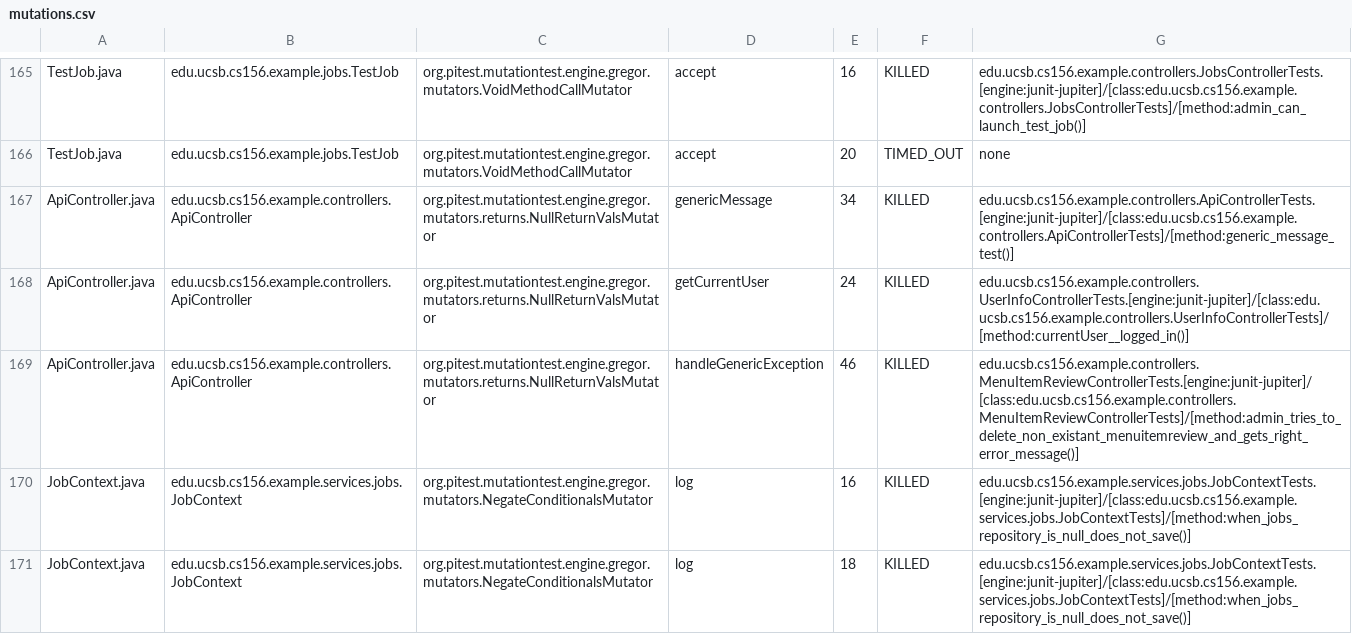
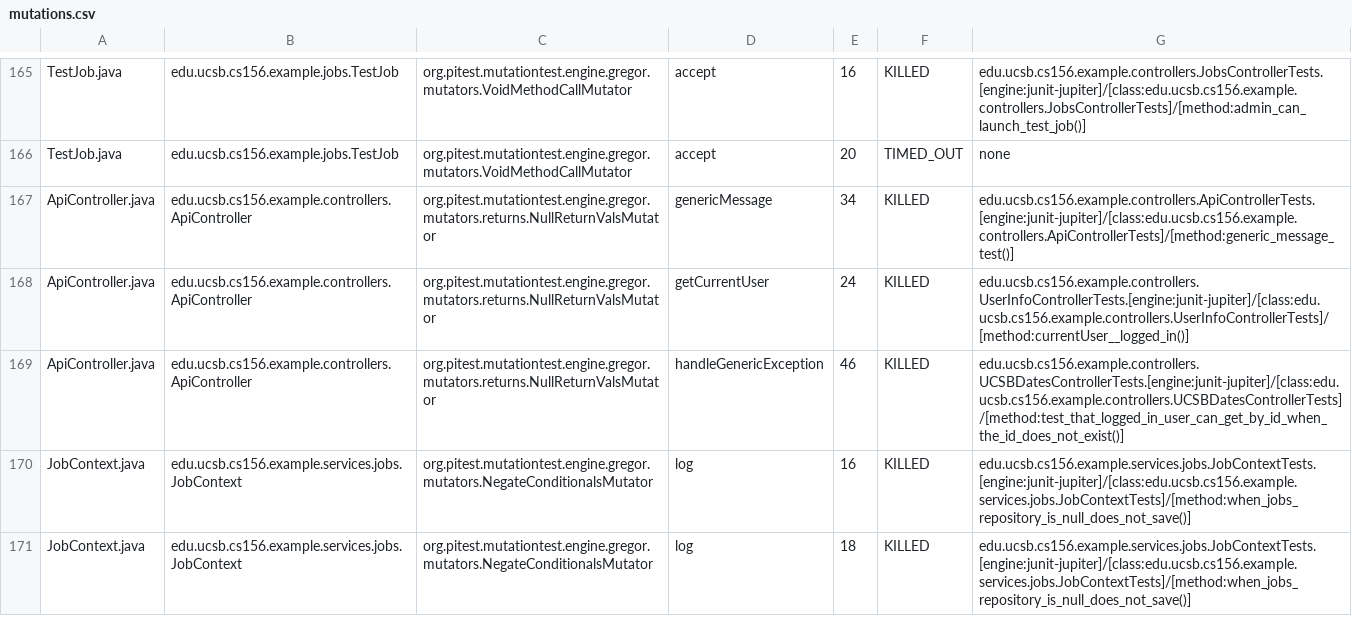
Before and after one commit to ucsb-cs156-f25/team01-f25-08, a CSV file: prs/66/pitest/mutations.csv, drawn as a sheet; only a part is shown, gaps mark what is left out.

Commit message:
Deploying to gh-pages from @ ucsb-cs156-f25/team01-f25-08@2fd47cb7c6ca2b9e5270d8dcf1d7414e74866f1b 🚀

```diff
--- a/prs/66/pitest/mutations.csv
+++ b/prs/66/pitest/mutations.csv
@@ -168,3 +168,3 @@ ApiController.java,edu.ucsb.cs156.example.controllers.ApiController,org.pitest.m
 ApiController.java,edu.ucsb.cs156.example.controllers.ApiController,org.pitest.mutationtest.engine.gregor.mutators.returns.NullReturnValsMutator,getCurrentUser,24,KILLED,edu.ucsb.cs156.example.controllers.UserInfoControllerTests.[engine:junit-jupiter]/[class:edu.ucsb.cs156.example.controllers.UserInfoControllerTests]/[method:currentUser__logged_in()]
-ApiController.java,edu.ucsb.cs156.example.controllers.ApiController,org.pitest.mutationtest.engine.gregor.mutators.returns.NullReturnValsMutator,handleGenericException,46,KILLED,edu.ucsb.cs156.example.controllers.MenuItemReviewControllerTests.[engine:junit-jupiter]/[class:edu.ucsb.cs156.example.controllers.MenuItemReviewControllerTests]/[method:admin_tries_to_delete_non_existant_menuitemreview_and_gets_right_error_message()]
+ApiController.java,edu.ucsb.cs156.example.controllers.ApiController,org.pitest.mutationtest.engine.gregor.mutators.returns.NullReturnValsMutator,handleGenericException,46,KILLED,edu.ucsb.cs156.example.controllers.UCSBDatesControllerTests.[engine:junit-jupiter]/[class:edu.ucsb.cs156.example.controllers.UCSBDatesControllerTests]/[method:test_that_logged_in_user_can_get_by_id_when_the_id_does_not_exist()]
 JobContext.java,edu.ucsb.cs156.example.services.jobs.JobContext,org.pitest.mutationtest.engine.gregor.mutators.NegateConditionalsMutator,log,16,KILLED,edu.ucsb.cs156.example.services.jobs.JobContextTests.[engine:junit-jupiter]/[class:edu.ucsb.cs156.example.services.jobs.JobContextTests]/[method:when_jobs_repository_is_null_does_not_save()]
```
Also changed, not shown: 21 other files.
